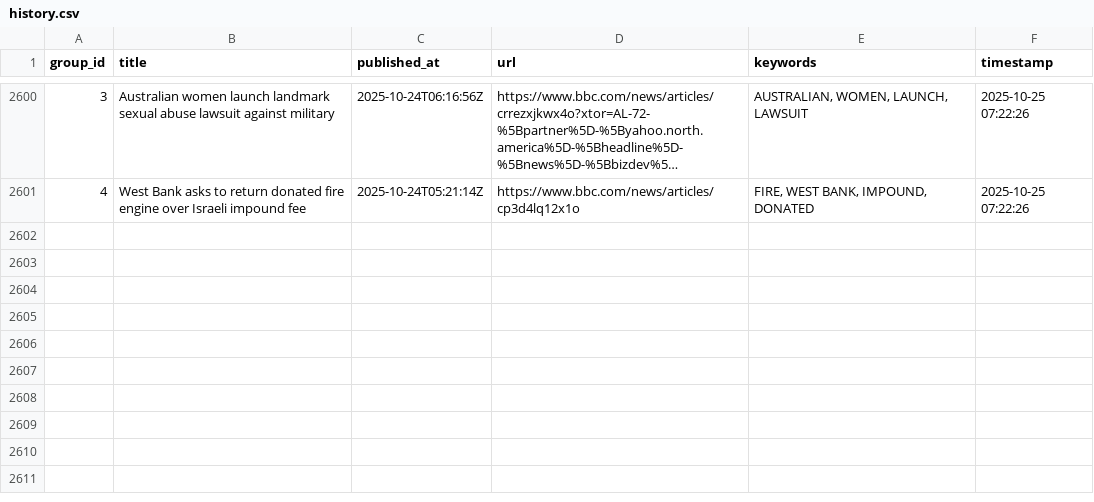
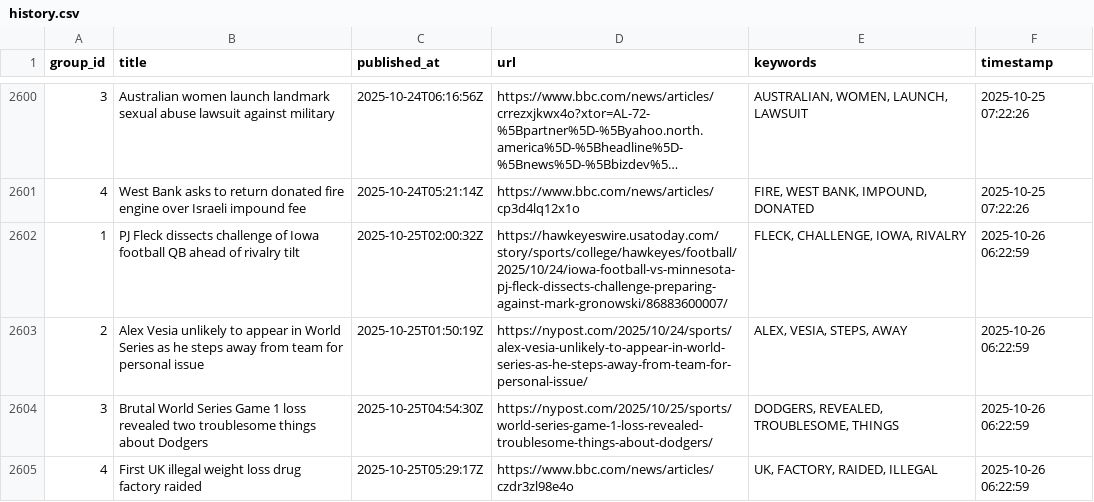
Before and after one commit to lileungws/whatsnews01, a CSV file: history/history.csv, drawn as a sheet; only a part is shown, gaps mark what is left out; long unchanged cells end in …; the diff names each change by its address in the sheet, - before the commit and + after, or states it on an @@ line.

Commit message:
Update keywords main.csv

```diff
--- a/history/history.csv
+++ b/history/history.csv
+row 2602: 1 | PJ Fleck dissects challenge of Iowa football QB ahead of rivalry tilt | 2025-10-25T02:00:32Z | https://hawkeyeswire.usatoday.com/story/sports/college/hawkeyes/football/2025/10/24/iowa-football-vs-minnesota-pj-fleck-dissects-challenge-preparing-against-mark-gronowski/86883600007/ | FLECK, CHALLENGE, IOWA, RIVALRY | 2025-10-26 06:22:59
+row 2603: 2 | Alex Vesia unlikely to appear in World Series as he steps away from team for personal issue | 2025-10-25T01:50:19Z | https://nypost.com/2025/10/24/sports/alex-vesia-unlikely-to-appear-in-world-series-as-he-steps-away-from-team-for-personal-issue/ | ALEX, VESIA, STEPS, AWAY | 2025-10-26 06:22:59
+row 2604: 3 | Brutal World Series Game 1 loss revealed two troublesome things about Dodgers | 2025-10-25T04:54:30Z | https://nypost.com/2025/10/25/sports/world-series-game-1-loss-revealed-troublesome-things-about-dodgers/ | DODGERS, REVEALED, TROUBLESOME, THINGS | 2025-10-26 06:22:59
+row 2605: 4 | First UK illegal weight loss drug factory raided | 2025-10-25T05:29:17Z | https://www.bbc.com/news/articles/czdr3zl98e4o | UK, FACTORY, RAIDED, ILLEGAL | 2025-10-26 06:22:59
```
Also changed, not shown: web/data/main.csv.
